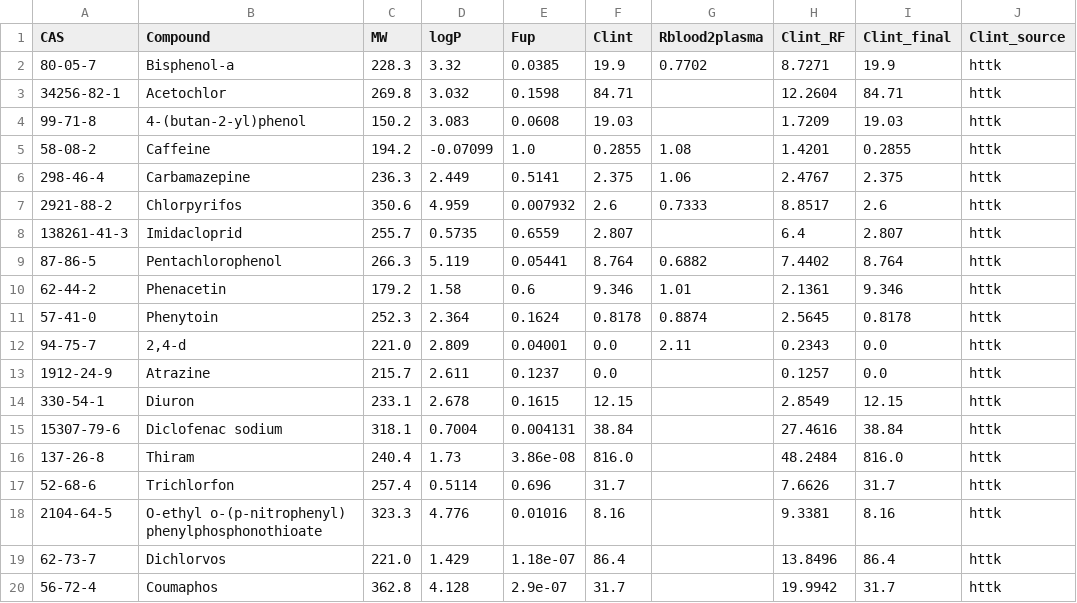
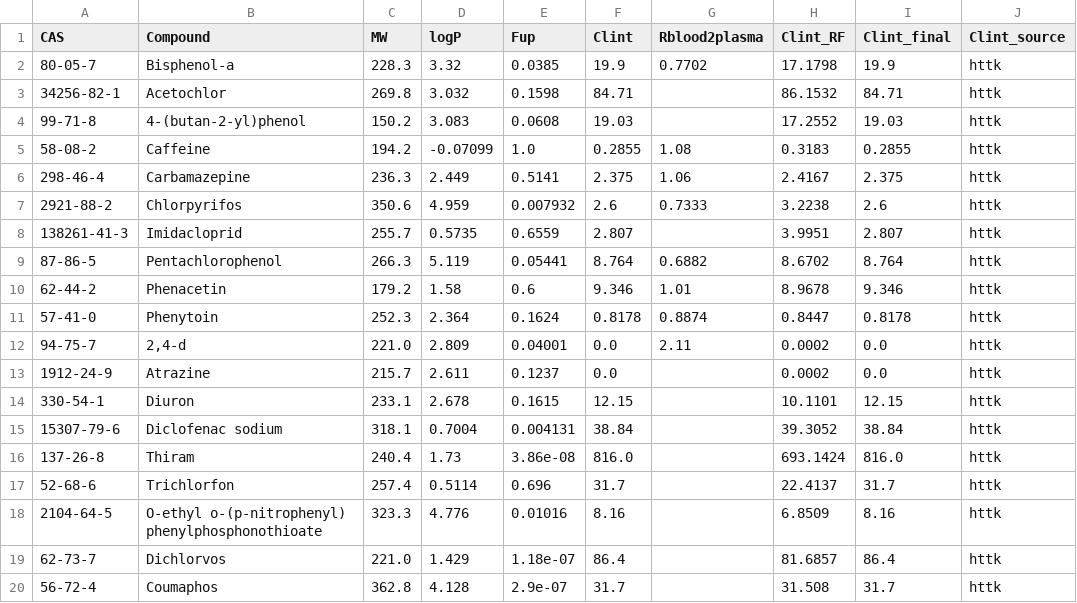
Before and after one commit to Malaz-al-Mahdi/hybrid-ai-pbtk, a CSV file: data/pilot_chemicals_imputed.csv, drawn as a sheet.

```diff
--- a/data/pilot_chemicals_imputed.csv
+++ b/data/pilot_chemicals_imputed.csv
@@ -1,20 +1,20 @@
 CAS,Compound,MW,logP,Fup,Clint,Rblood2plasma,Clint_RF,Clint_final,Clint_source
-80-05-7,Bisphenol-a,228.3,3.32,0.0385,19.9,0.7702,8.7271,19.9,httk
-34256-82-1,Acetochlor,269.8,3.032,0.1598,84.71,,12.2604,84.71,httk
-99-71-8,4-(butan-2-yl)phenol,150.2,3.083,0.0608,19.03,,1.7209,19.03,httk
-58-08-2,Caffeine,194.2,-0.07099,1.0,0.2855,1.08,1.4201,0.2855,httk
-298-46-4,Carbamazepine,236.3,2.449,0.5141,2.375,1.06,2.4767,2.375,httk
-2921-88-2,Chlorpyrifos,350.6,4.959,0.007932,2.6,0.7333,8.8517,2.6,httk
-138261-41-3,Imidacloprid,255.7,0.5735,0.6559,2.807,,6.4,2.807,httk
-87-86-5,Pentachlorophenol,266.3,5.119,0.05441,8.764,0.6882,7.4402,8.764,httk
-62-44-2,Phenacetin,179.2,1.58,0.6,9.346,1.01,2.1361,9.346,httk
-57-41-0,Phenytoin,252.3,2.364,0.1624,0.8178,0.8874,2.5645,0.8178,httk
-94-75-7,"2,4-d",221.0,2.809,0.04001,0.0,2.11,0.2343,0.0,httk
-1912-24-9,Atrazine,215.7,2.611,0.1237,0.0,,0.1257,0.0,httk
-330-54-1,Diuron,233.1,2.678,0.1615,12.15,,2.8549,12.15,httk
-15307-79-6,Diclofenac sodium,318.1,0.7004,0.004131,38.84,,27.4616,38.84,httk
-137-26-8,Thiram,240.4,1.73,3.86e-08,816.0,,48.2484,816.0,httk
-52-68-6,Trichlorfon,257.4,0.5114,0.696,31.7,,7.6626,31.7,httk
-2104-64-5,O-ethyl o-(p-nitrophenyl) phenylphosphonothioate,323.3,4.776,0.01016,8.16,,9.3381,8.16,httk
-62-73-7,Dichlorvos,221.0,1.429,1.18e-07,86.4,,13.8496,86.4,httk
-56-72-4,Coumaphos,362.8,4.128,2.9e-07,31.7,,19.9942,31.7,httk
+80-05-7,Bisphenol-a,228.3,3.32,0.0385,19.9,0.7702,17.1798,19.9,httk
+34256-82-1,Acetochlor,269.8,3.032,0.1598,84.71,,86.1532,84.71,httk
+99-71-8,4-(butan-2-yl)phenol,150.2,3.083,0.0608,19.03,,17.2552,19.03,httk
+58-08-2,Caffeine,194.2,-0.07099,1.0,0.2855,1.08,0.3183,0.2855,httk
+298-46-4,Carbamazepine,236.3,2.449,0.5141,2.375,1.06,2.4167,2.375,httk
+2921-88-2,Chlorpyrifos,350.6,4.959,0.007932,2.6,0.7333,3.2238,2.6,httk
+138261-41-3,Imidacloprid,255.7,0.5735,0.6559,2.807,,3.9951,2.807,httk
+87-86-5,Pentachlorophenol,266.3,5.119,0.05441,8.764,0.6882,8.6702,8.764,httk
+62-44-2,Phenacetin,179.2,1.58,0.6,9.346,1.01,8.9678,9.346,httk
+57-41-0,Phenytoin,252.3,2.364,0.1624,0.8178,0.8874,0.8447,0.8178,httk
+94-75-7,"2,4-d",221.0,2.809,0.04001,0.0,2.11,0.0002,0.0,httk
+1912-24-9,Atrazine,215.7,2.611,0.1237,0.0,,0.0002,0.0,httk
+330-54-1,Diuron,233.1,2.678,0.1615,12.15,,10.1101,12.15,httk
+15307-79-6,Diclofenac sodium,318.1,0.7004,0.004131,38.84,,39.3052,38.84,httk
+137-26-8,Thiram,240.4,1.73,3.86e-08,816.0,,693.1424,816.0,httk
+52-68-6,Trichlorfon,257.4,0.5114,0.696,31.7,,22.4137,31.7,httk
+2104-64-5,O-ethyl o-(p-nitrophenyl) phenylphosphonothioate,323.3,4.776,0.01016,8.16,,6.8509,8.16,httk
+62-73-7,Dichlorvos,221.0,1.429,1.18e-07,86.4,,81.6857,86.4,httk
+56-72-4,Coumaphos,362.8,4.128,2.9e-07,31.7,,31.508,31.7,httk
```
Also changed, not shown: data/rf_clint_predictions.csv, 3 other files.
